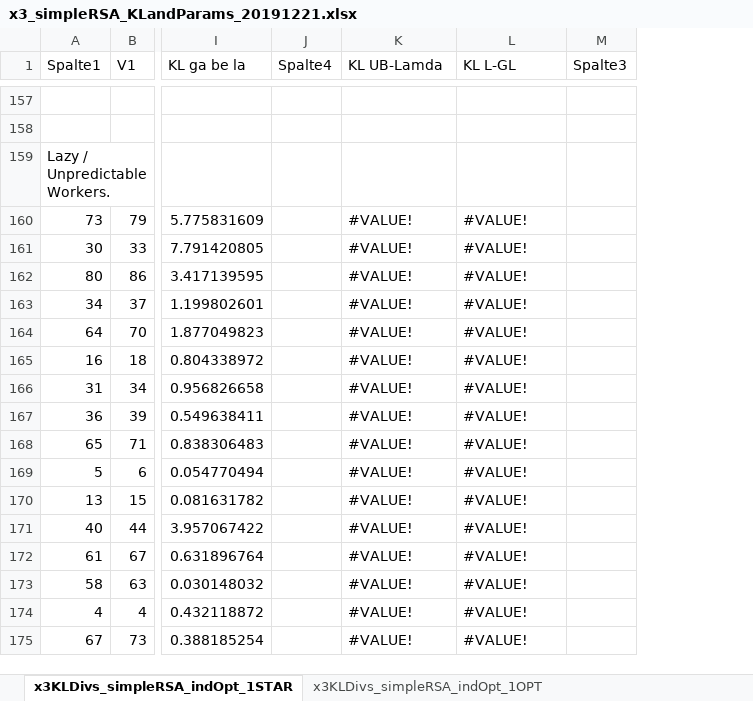
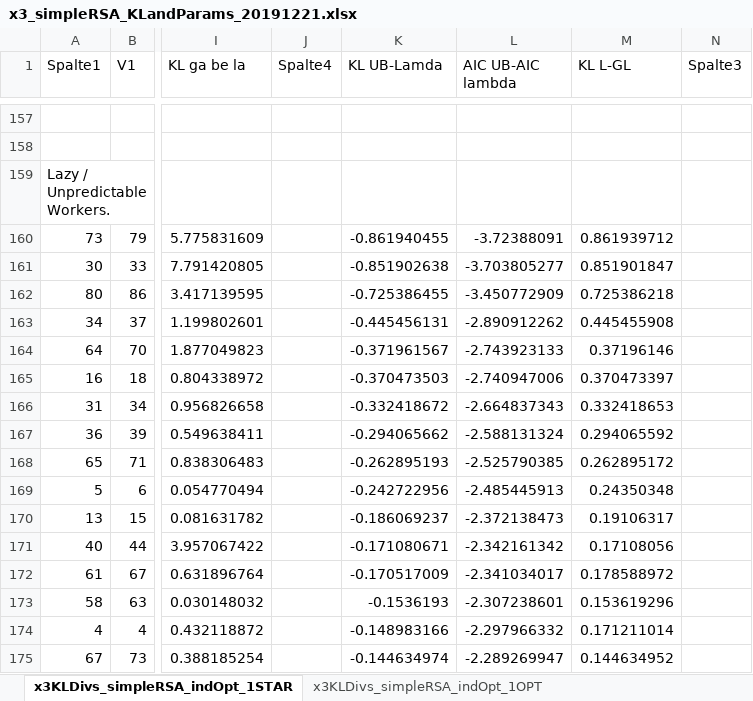
Before and after one commit to gscontras/prior_inference, an Excel workbook: RSA_2019_08/X3_Data/x3_simpleRSA_KLandParams_20191221.xlsx, sheet x3KLDivs_simpleRSA_indOpt_1STAR, drawn as a sheet; only a part is shown, gaps mark what is left out; values as stored, in another font and other column widths than the file's, no cell formats; table styles not drawn; addresses are those after the commit; the diff covers the shown part only; the diff names each change by its address in the sheet, - before the commit and + after, or states it on an @@ line.

```diff
--- a/RSA_2019_08/X3_Data/x3_simpleRSA_KLandParams_20191221.xlsx (sheet x3KLDivs_simpleRSA_indOpt_1STAR)
+++ b/RSA_2019_08/X3_Data/x3_simpleRSA_KLandParams_20191221.xlsx (sheet x3KLDivs_simpleRSA_indOpt_1STAR)
+column L (AIC UB-AIC lambda), rows 160-175: -3.72388091 | -3.703805277 | -3.450772909 | -2.890912262 | -2.743923133 | -2.740947006 | -2.664837343 | -2.588131324 | -2.525790385 | -2.485445913 | -2.372138473 | -2.342161342 | -2.341034017 | -2.307238601 | -2.297966332 | -2.289269947
-K160 (KL UB-Lamda): #VALUE!
+K160 (KL UB-Lamda): -0.861940455
-M160 (KL L-GL): #VALUE!
+M160 (KL L-GL): 0.861939712
-K161 (KL UB-Lamda): #VALUE!
+K161 (KL UB-Lamda): -0.851902638
-M161 (KL L-GL): #VALUE!
+M161 (KL L-GL): 0.851901847
-K162 (KL UB-Lamda): #VALUE!
+K162 (KL UB-Lamda): -0.725386455
-M162 (KL L-GL): #VALUE!
+M162 (KL L-GL): 0.725386218
-K163 (KL UB-Lamda): #VALUE!
+K163 (KL UB-Lamda): -0.445456131
-M163 (KL L-GL): #VALUE!
+M163 (KL L-GL): 0.445455908
-K164 (KL UB-Lamda): #VALUE!
+K164 (KL UB-Lamda): -0.371961567
-M164 (KL L-GL): #VALUE!
+M164 (KL L-GL): 0.37196146
-K165 (KL UB-Lamda): #VALUE!
+K165 (KL UB-Lamda): -0.370473503
-M165 (KL L-GL): #VALUE!
+M165 (KL L-GL): 0.370473397
-K166 (KL UB-Lamda): #VALUE!
+K166 (KL UB-Lamda): -0.332418672
-M166 (KL L-GL): #VALUE!
+M166 (KL L-GL): 0.332418653
-K167 (KL UB-Lamda): #VALUE!
+K167 (KL UB-Lamda): -0.294065662
-M167 (KL L-GL): #VALUE!
+M167 (KL L-GL): 0.294065592
-K168 (KL UB-Lamda): #VALUE!
+K168 (KL UB-Lamda): -0.262895193
-M168 (KL L-GL): #VALUE!
+M168 (KL L-GL): 0.262895172
-K169 (KL UB-Lamda): #VALUE!
+K169 (KL UB-Lamda): -0.242722956
-M169 (KL L-GL): #VALUE!
+M169 (KL L-GL): 0.24350348
-K170 (KL UB-Lamda): #VALUE!
+K170 (KL UB-Lamda): -0.186069237
-M170 (KL L-GL): #VALUE!
+M170 (KL L-GL): 0.19106317
-K171 (KL UB-Lamda): #VALUE!
+K171 (KL UB-Lamda): -0.171080671
-M171 (KL L-GL): #VALUE!
+M171 (KL L-GL): 0.17108056
-K172 (KL UB-Lamda): #VALUE!
+K172 (KL UB-Lamda): -0.170517009
-M172 (KL L-GL): #VALUE!
+M172 (KL L-GL): 0.178588972
-K173 (KL UB-Lamda): #VALUE!
+K173 (KL UB-Lamda): -0.1536193
-M173 (KL L-GL): #VALUE!
+M173 (KL L-GL): 0.153619296
-K174 (KL UB-Lamda): #VALUE!
+K174 (KL UB-Lamda): -0.148983166
-M174 (KL L-GL): #VALUE!
+M174 (KL L-GL): 0.171211014
-K175 (KL UB-Lamda): #VALUE!
+K175 (KL UB-Lamda): -0.144634974
-M175 (KL L-GL): #VALUE!
+M175 (KL L-GL): 0.144634952
```
Also changed, not shown: 8 added rows, 8 removed rows, 39 moved rows and 38 edited cells elsewhere in this sheet, cell formats, formulas that keep their value, RSA_2019_08/X6_Data/KLDivUttWorkers_x6_UttChoiceSimpleRSA_2019_06_03new.xlsx, 13 other files.
